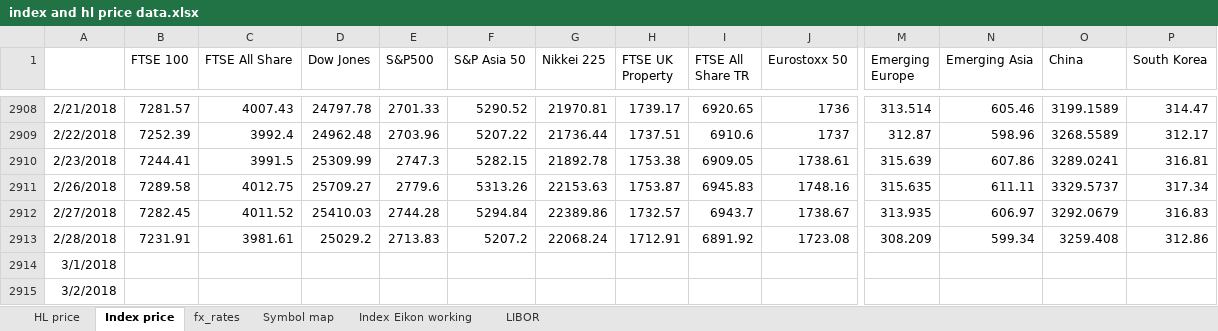
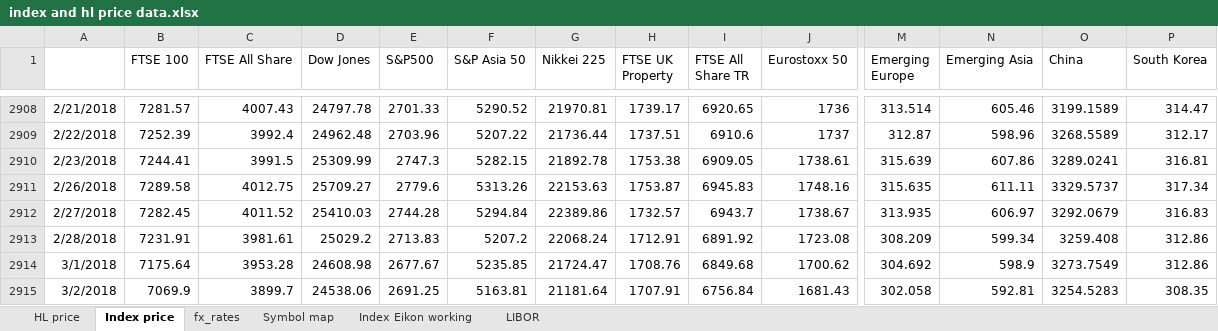
Before and after one commit to NNicolaou/HL_live, an Excel workbook: index and hl price data.xlsx, sheet Index price, drawn as a sheet; only a part is shown, gaps mark what is left out; values as stored, in another font and other column widths than the file's, no borders; the diff covers the shown part only; the diff names each change by its address in the sheet, - before the commit and + after, or states it on an @@ line.

```diff
--- a/index and hl price data.xlsx (sheet Index price)
+++ b/index and hl price data.xlsx (sheet Index price)
-B2914 (FTSE 100): (empty)
+B2914 (FTSE 100): 7175.64
-C2914 (FTSE All Share): (empty)
+C2914 (FTSE All Share): 3953.28
-D2914 (Dow Jones): (empty)
+D2914 (Dow Jones): 24608.98
-E2914 (S&P500): (empty)
+E2914 (S&P500): 2677.67
-F2914 (S&P Asia 50): (empty)
+F2914 (S&P Asia 50): 5235.85
-G2914 (Nikkei 225): (empty)
+G2914 (Nikkei 225): 21724.47
-H2914 (FTSE UK Property): (empty)
+H2914 (FTSE UK Property): 1708.76
-I2914 (FTSE All Share TR): (empty)
+I2914 (FTSE All Share TR): 6849.68
-J2914 (Eurostoxx 50): (empty)
+J2914 (Eurostoxx 50): 1700.62
-M2914 (Emerging Europe): (empty)
+M2914 (Emerging Europe): 304.692
-N2914 (Emerging Asia): (empty)
+N2914 (Emerging Asia): 598.9
-O2914 (China): (empty)
+O2914 (China): 3273.7549
-P2914 (South Korea): (empty)
+P2914 (South Korea): 312.86
-B2915 (FTSE 100): (empty)
+B2915 (FTSE 100): 7069.9
-C2915 (FTSE All Share): (empty)
+C2915 (FTSE All Share): 3899.7
-D2915 (Dow Jones): (empty)
+D2915 (Dow Jones): 24538.06
-E2915 (S&P500): (empty)
+E2915 (S&P500): 2691.25
-F2915 (S&P Asia 50): (empty)
+F2915 (S&P Asia 50): 5163.81
-G2915 (Nikkei 225): (empty)
+G2915 (Nikkei 225): 21181.64
-H2915 (FTSE UK Property): (empty)
+H2915 (FTSE UK Property): 1707.91
-I2915 (FTSE All Share TR): (empty)
+I2915 (FTSE All Share TR): 6756.84
-J2915 (Eurostoxx 50): (empty)
+J2915 (Eurostoxx 50): 1681.43
-M2915 (Emerging Europe): (empty)
+M2915 (Emerging Europe): 302.058
-N2915 (Emerging Asia): (empty)
+N2915 (Emerging Asia): 592.81
-O2915 (China): (empty)
+O2915 (China): 3254.5283
-P2915 (South Korea): (empty)
+P2915 (South Korea): 308.35
```
Also changed, not shown: 358 edited cells elsewhere in this sheet, sheet Index Eikon working, sheet fx_rates, sheet HL price, sheet LIBOR, formulas that keep their value, HL funds data.xlsx, 1 other file.
